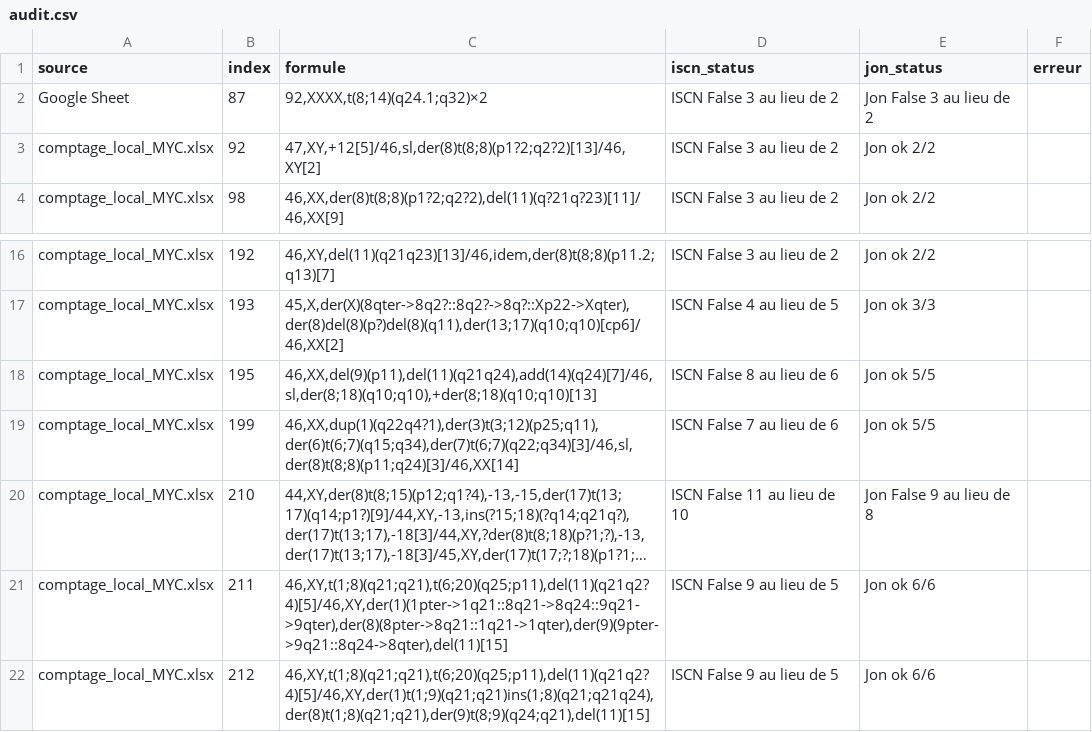
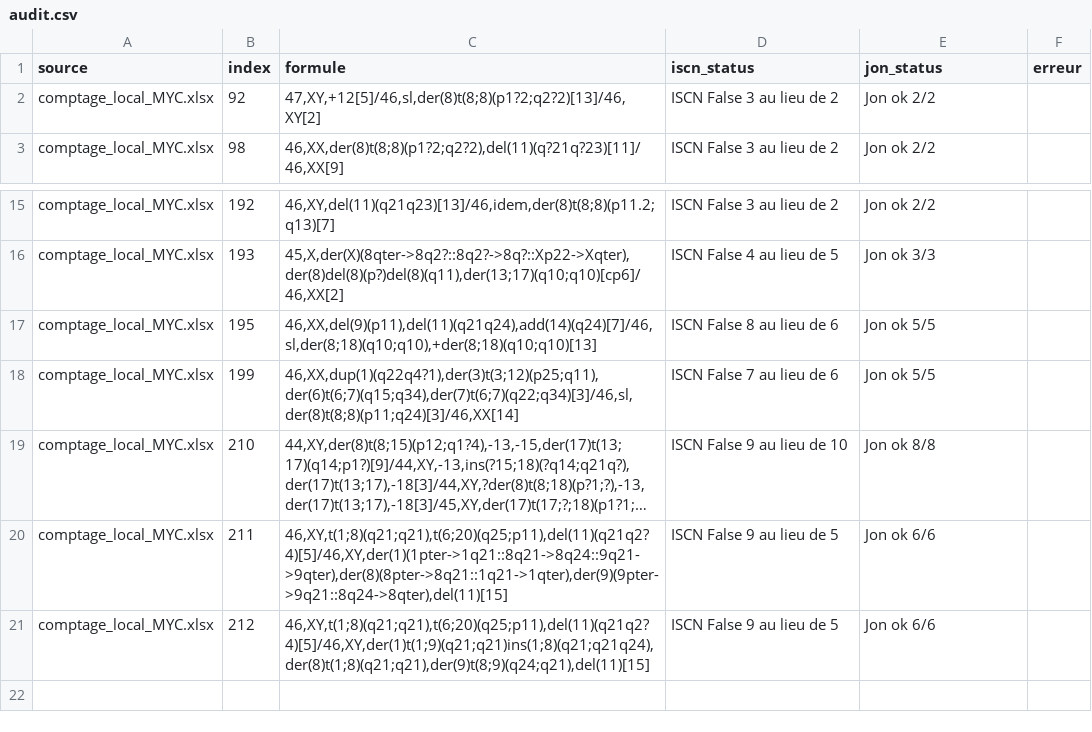
Before and after one commit to MalikMouazer/Caryocount3, a CSV file: audit.csv, drawn as a sheet; only a part is shown, gaps mark what is left out; long unchanged cells end in …; removed rows and columns are numbered as before the commit, all else as after; the diff names each change by its address in the sheet, - before the commit and + after, or states it on an @@ line.

```diff
--- a/audit.csv
+++ b/audit.csv
-row 2: Google Sheet | 87 | 92,XXXX,t(8;14)(q24.1;q32)×2 | ISCN False 3 au lieu de 2 | Jon False 3 au lieu de 2
-D19 (iscn_status): ISCN False 11 au lieu de 10
+D19 (iscn_status): ISCN False 9 au lieu de 10
-E19 (jon_status): Jon False 9 au lieu de 8
+E19 (jon_status): Jon ok 8/8
```
Also changed, not shown: 3 other files.
